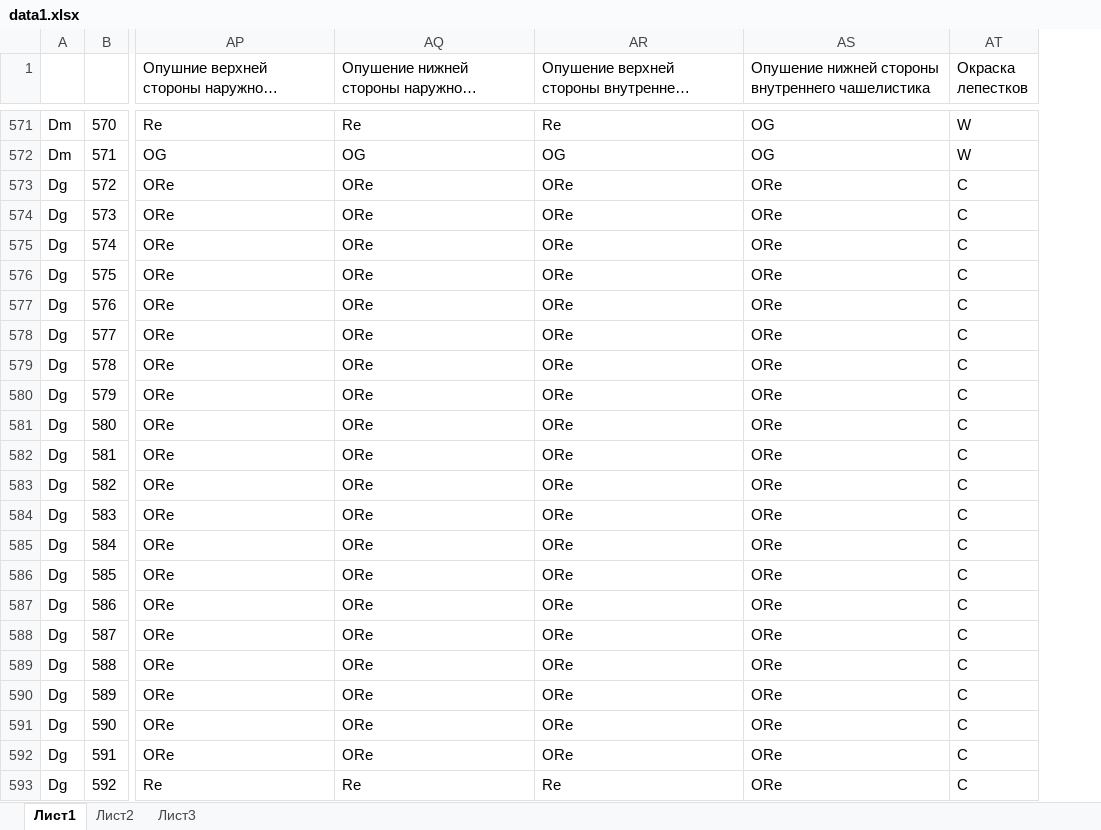
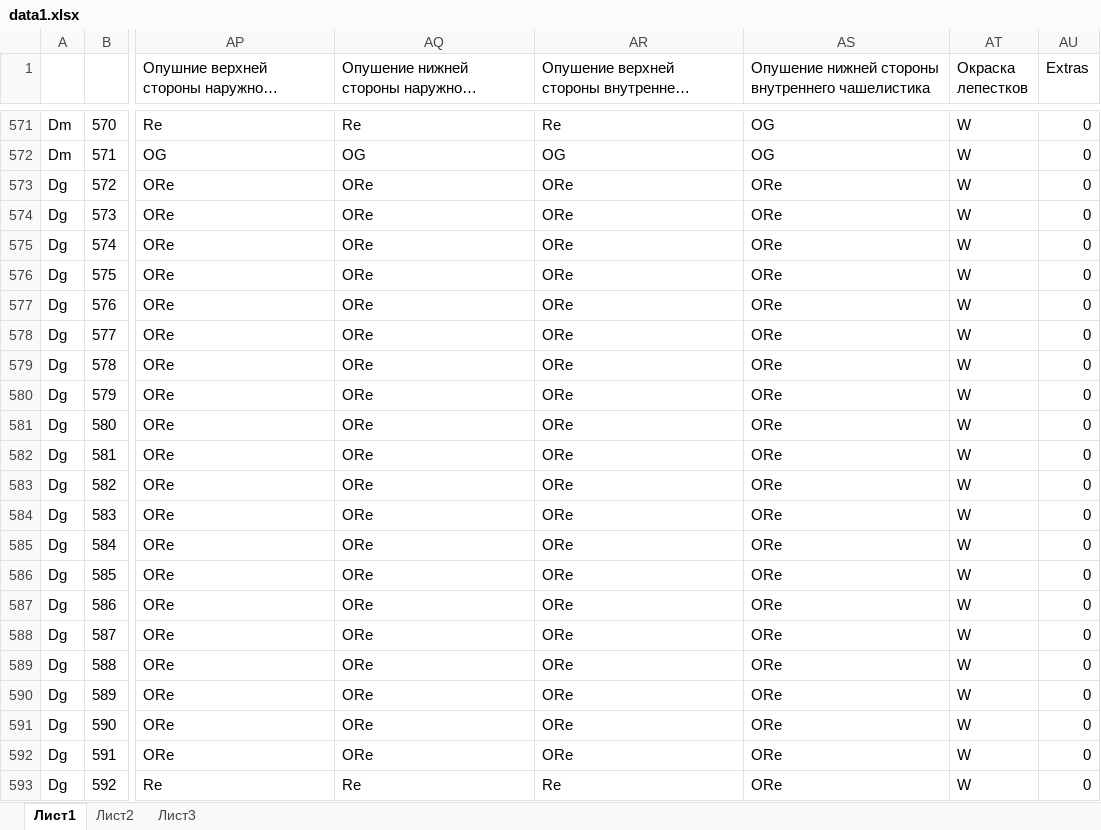
Before and after one commit to VBGI/df, an Excel workbook: data1.xlsx, sheet Лист1, drawn as a sheet; only a part is shown, gaps mark what is left out; long unchanged cells end in …; values as stored, in another font and other column widths than the file's, no borders; the diff names each change by its address in the sheet, - before the commit and + after, or states it on an @@ line.

Commit message:
main dataset changed: Cp color changed, Extra Feature for Dp species added

```diff
--- a/data1.xlsx (sheet Лист1)
+++ b/data1.xlsx (sheet Лист1)
+column AU (Extras), rows 571-593: all 0
-AT573:AT593 (Окраска лепестков): C
+AT573:AT593 (Окраска лепестков): W
```
Also changed, not shown: sheet Лист3, 4 other files.
